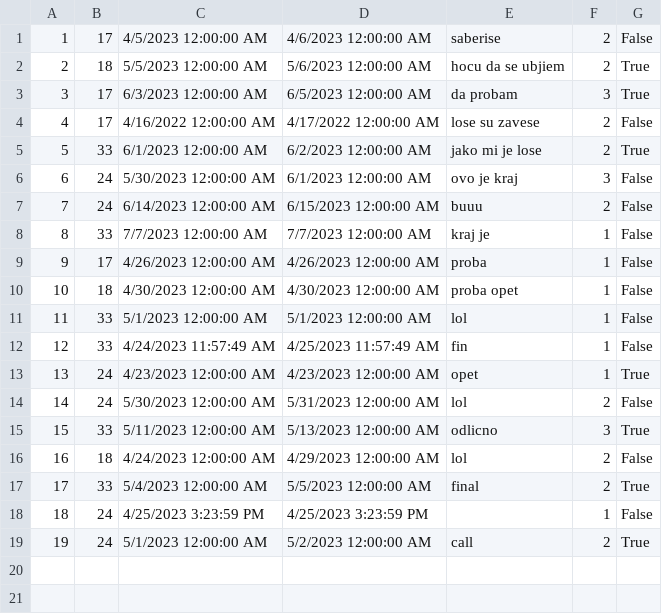
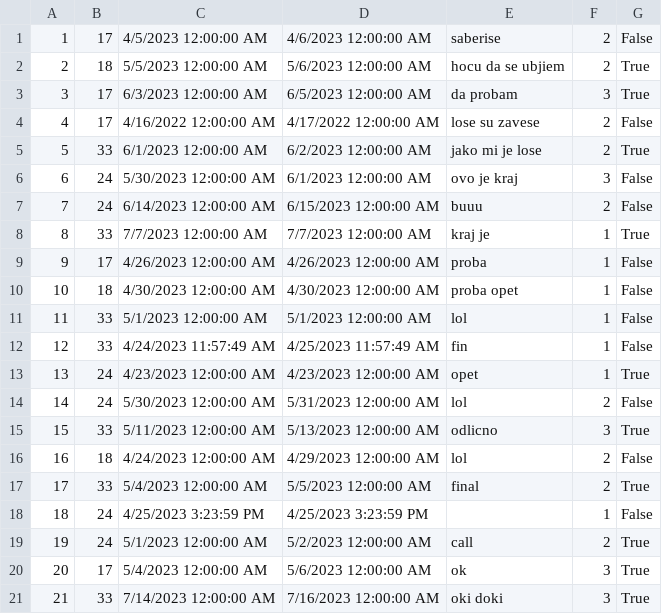
Before and after one commit to MilosMilutinovic01/SIMS-HCI-Project-Group-5-Team-B, a CSV file: SIMS-HCI-Project-Group-5-Team-B/Resources/Data/Renovation.csv, drawn as a sheet.

```diff
--- a/SIMS-HCI-Project-Group-5-Team-B/Resources/Data/Renovation.csv
+++ b/SIMS-HCI-Project-Group-5-Team-B/Resources/Data/Renovation.csv
@@ -7,3 +7,3 @@
 7|24|6/14/2023 12:00:00 AM|6/15/2023 12:00:00 AM|buuu|2|False
-8|33|7/7/2023 12:00:00 AM|7/7/2023 12:00:00 AM|kraj je|1|False
+8|33|7/7/2023 12:00:00 AM|7/7/2023 12:00:00 AM|kraj je|1|True
 9|17|4/26/2023 12:00:00 AM|4/26/2023 12:00:00 AM|proba|1|False
@@ -19 +19,3 @@
 19|24|5/1/2023 12:00:00 AM|5/2/2023 12:00:00 AM|call|2|True
+20|17|5/4/2023 12:00:00 AM|5/6/2023 12:00:00 AM|ok|3|True
+21|33|7/14/2023 12:00:00 AM|7/16/2023 12:00:00 AM|oki doki|3|True
```
Also changed, not shown: SIMS-HCI-Project-Group-5-Team-B/Resources/Data/Reservation.csv, SIMS-HCI-Project-Group-5-Team-B/Resources/Data/ReservationChangeRequest.csv, 12 other files.
